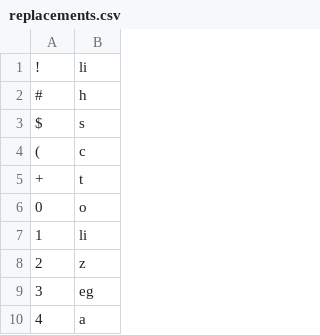
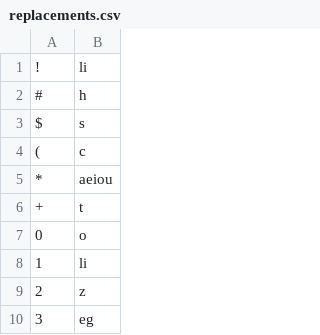
Before and after one commit to finnbear/rustrict, a CSV file: src/replacements.csv, drawn as a sheet; only a part is shown; the shorter side is filled out with more unchanged rows; the diff names each change by its address in the sheet, - before the commit and + after, or states it on an @@ line.

```diff
--- a/src/replacements.csv
+++ b/src/replacements.csv
+row 5: * | aeiou
```
Also changed, not shown: src/profanity.csv, src/replacements_extra.csv, 5 other files.
